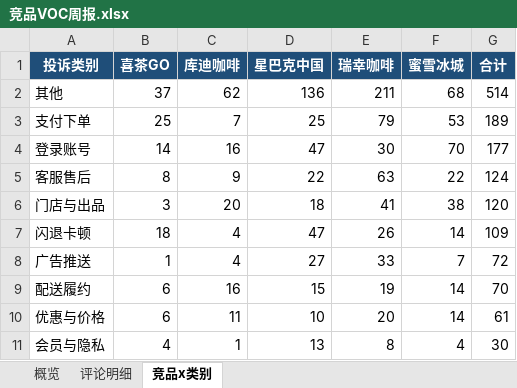
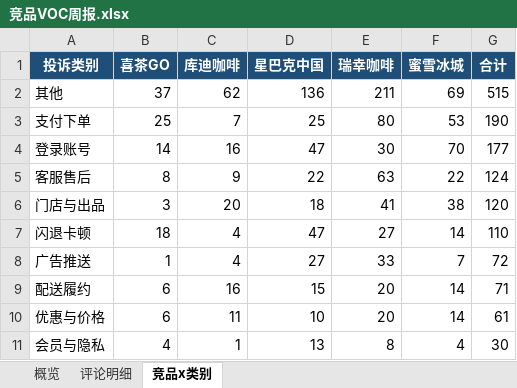
Before and after one commit to EGG-ZERO/appstore-voc-radar, an Excel workbook: reports/竞品VOC周报.xlsx, sheet 竞品x类别, drawn as a sheet; values as stored, in another font and other column widths than the file's, no borders; the diff names each change by its address in the sheet, - before the commit and + after, or states it on an @@ line.

```diff
--- a/reports/竞品VOC周报.xlsx (sheet 竞品x类别)
+++ b/reports/竞品VOC周报.xlsx (sheet 竞品x类别)
-F2 (蜜雪冰城): 68
+F2 (蜜雪冰城): 69
-G2 (合计): 514
+G2 (合计): 515
-E3 (瑞幸咖啡): 79
+E3 (瑞幸咖啡): 80
-G3 (合计): 189
+G3 (合计): 190
-E7 (瑞幸咖啡): 26
+E7 (瑞幸咖啡): 27
-G7 (合计): 109
+G7 (合计): 110
-E9 (瑞幸咖啡): 19
+E9 (瑞幸咖啡): 20
-G9 (合计): 70
+G9 (合计): 71
```
Also changed, not shown: sheet 概览, sheet 评论明细, 4 other files.
